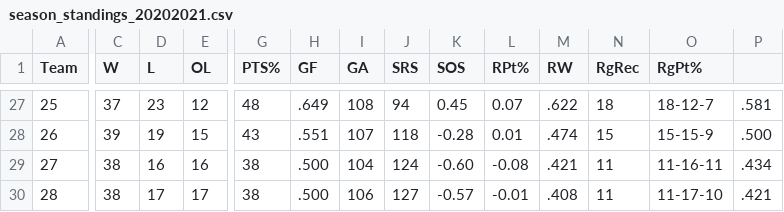
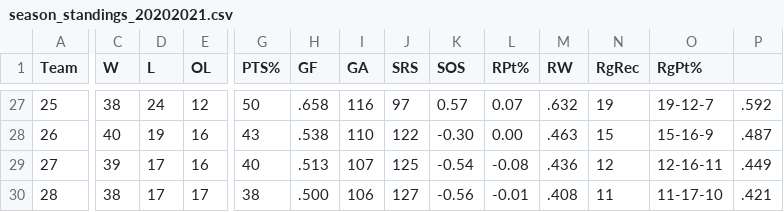
Before and after one commit to jfbriggs/norris-trophy-api, a CSV file: nhl_data/season_standings/season_standings_20202021.csv, drawn as a sheet; only a part is shown, gaps mark what is left out; the diff covers the shown part only; the diff names each change by its address in the sheet, - before the commit and + after, or states it on an @@ line.

```diff
--- a/nhl_data/season_standings/season_standings_20202021.csv
+++ b/nhl_data/season_standings/season_standings_20202021.csv
-C27 (W): 37
+C27 (W): 38
-D27 (L): 23
+D27 (L): 24
-G27 (PTS%): 48
+G27 (PTS%): 50
-H27 (GF): .649
+H27 (GF): .658
-I27 (GA): 108
+I27 (GA): 116
-J27 (SRS): 94
+J27 (SRS): 97
-K27 (SOS): 0.45
+K27 (SOS): 0.57
-M27 (RW): .622
+M27 (RW): .632
-N27 (RgRec): 18
+N27 (RgRec): 19
-O27 (RgPt%): 18-12-7
+O27 (RgPt%): 19-12-7
-P27: .581
+P27: .592
-C28 (W): 39
+C28 (W): 40
-E28 (OL): 15
+E28 (OL): 16
-H28 (GF): .551
+H28 (GF): .538
-I28 (GA): 107
+I28 (GA): 110
-J28 (SRS): 118
+J28 (SRS): 122
-K28 (SOS): -0.28
+K28 (SOS): -0.30
-L28 (RPt%): 0.01
+L28 (RPt%): 0.00
-M28 (RW): .474
+M28 (RW): .463
-O28 (RgPt%): 15-15-9
+O28 (RgPt%): 15-16-9
-P28: .500
+P28: .487
-C29 (W): 38
+C29 (W): 39
-D29 (L): 16
+D29 (L): 17
-G29 (PTS%): 38
+G29 (PTS%): 40
-H29 (GF): .500
+H29 (GF): .513
-I29 (GA): 104
+I29 (GA): 107
-J29 (SRS): 124
+J29 (SRS): 125
-K29 (SOS): -0.60
+K29 (SOS): -0.54
-M29 (RW): .421
+M29 (RW): .436
-N29 (RgRec): 11
+N29 (RgRec): 12
-O29 (RgPt%): 11-16-11
+O29 (RgPt%): 12-16-11
-P29: .434
+P29: .449
-K30 (SOS): -0.57
+K30 (SOS): -0.56
```
Also changed, not shown: 1 added row, 1 removed row and 65 edited cells elsewhere in this file, nhl_data/skater_stats/skater_stats_20202021.csv.
